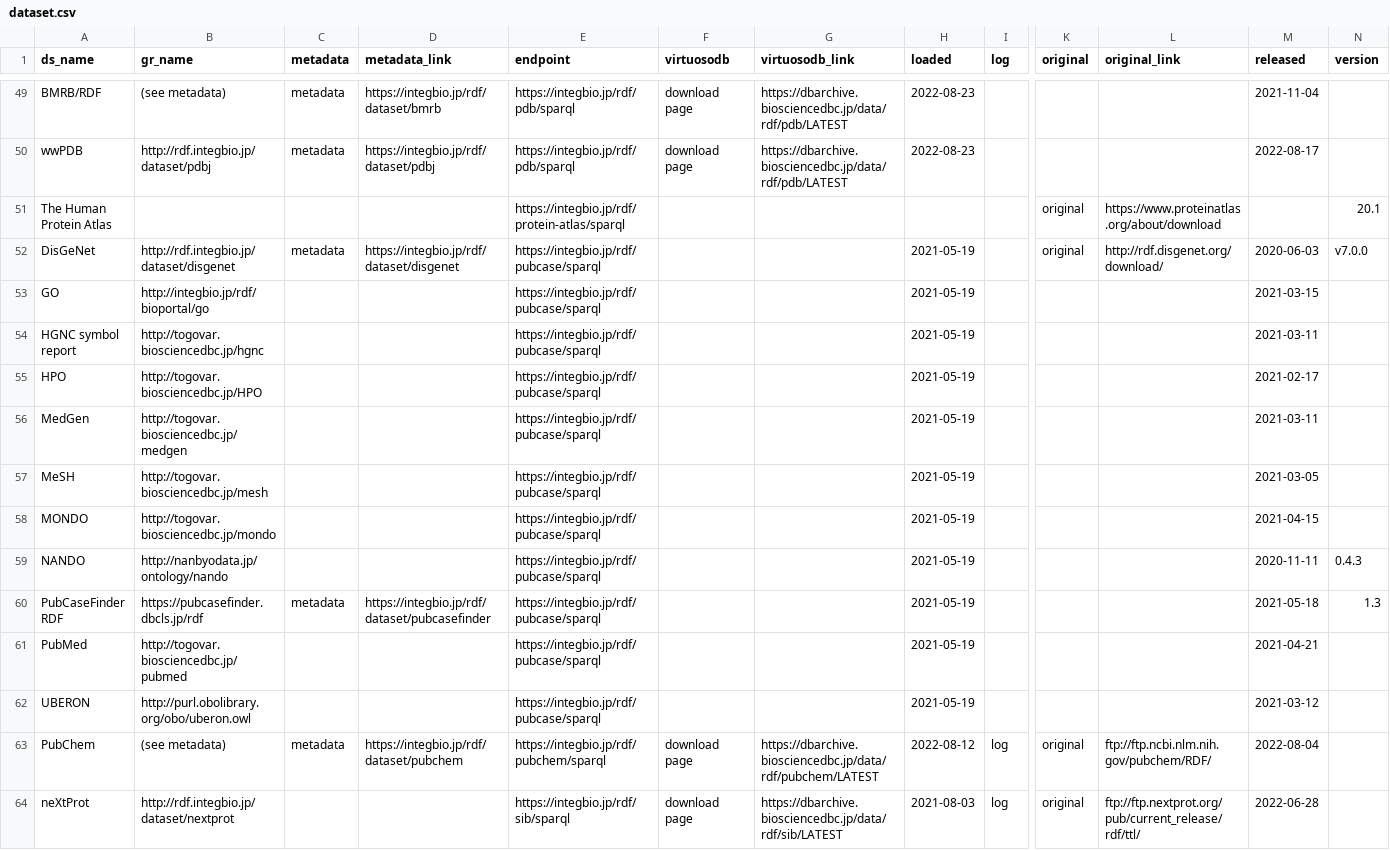
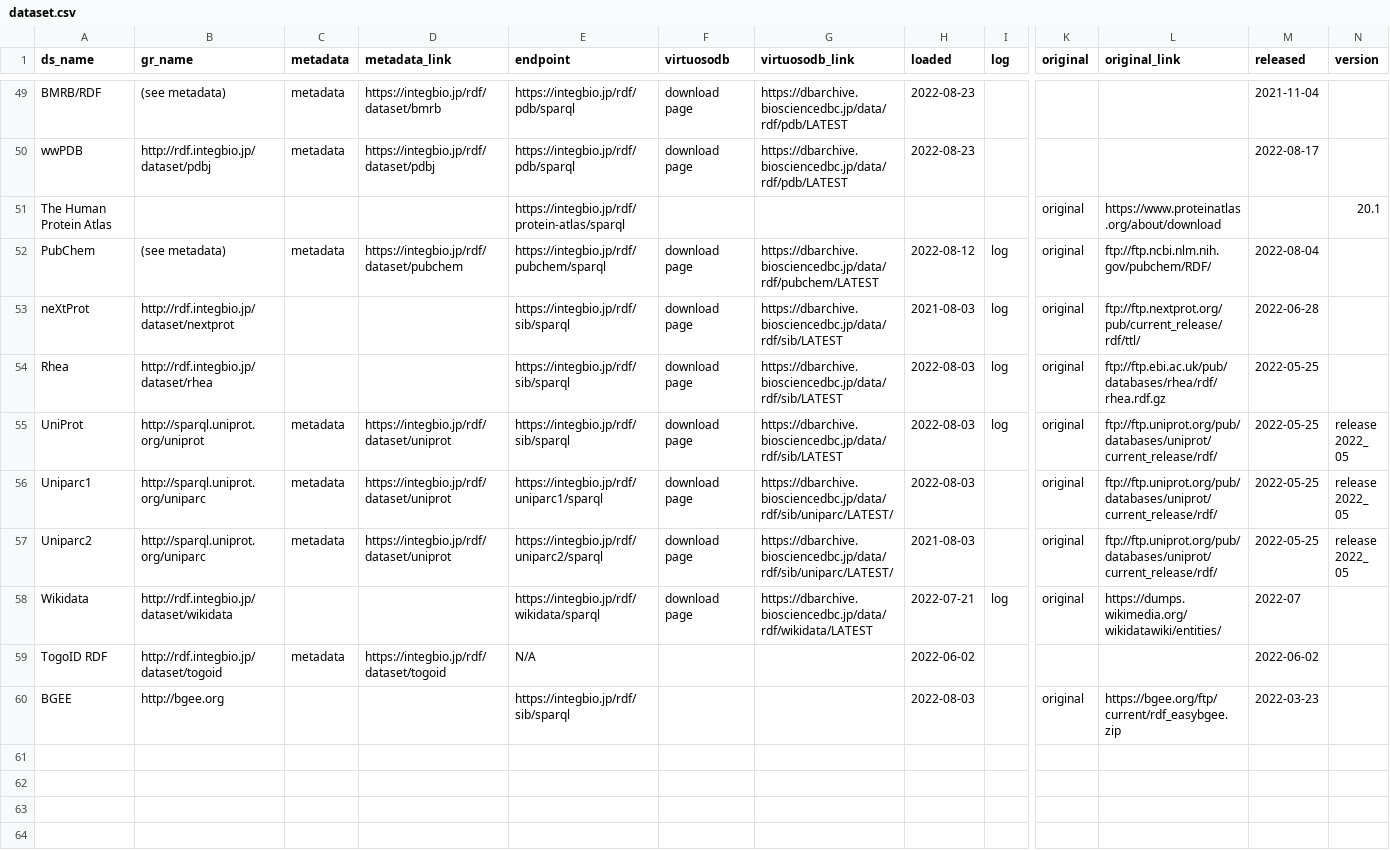
Before and after one commit to dbcls/rdf-portal, a CSV file: info/dataset.csv, drawn as a sheet; only a part is shown, gaps mark what is left out; the shorter side is filled out with more unchanged rows; rows hold the shown columns only; the diff names each change by its address in the sheet, - before the commit and + after, or states it on an @@ line.

Commit message:
Delete  "https://integbio.jp/rdf/pubcase/sparql"
下記のエンドポイントは運用していないため削除
"https://integbio.jp/rdf/pubcase/sparql"

```diff
--- a/info/dataset.csv
+++ b/info/dataset.csv
-row 52: DisGeNet | http://rdf.integbio.jp/dataset/disgenet | metadata | https://integbio.jp/rdf/dataset/disgenet | https://integbio.jp/rdf/pubcase/sparql |  |  | 2021-05-19 |  | original | http://rdf.disgenet.org/download/ | 2020-06-03 | v7.0.0
-row 53: GO | http://integbio.jp/rdf/bioportal/go |  |  | https://integbio.jp/rdf/pubcase/sparql |  |  | 2021-05-19 |  |  |  | 2021-03-15
-row 54: HGNC symbol report | http://togovar.biosciencedbc.jp/hgnc |  |  | https://integbio.jp/rdf/pubcase/sparql |  |  | 2021-05-19 |  |  |  | 2021-03-11
-row 55: HPO | http://togovar.biosciencedbc.jp/HPO |  |  | https://integbio.jp/rdf/pubcase/sparql |  |  | 2021-05-19 |  |  |  | 2021-02-17
-row 56: MedGen | http://togovar.biosciencedbc.jp/medgen |  |  | https://integbio.jp/rdf/pubcase/sparql |  |  | 2021-05-19 |  |  |  | 2021-03-11
-row 57: MeSH | http://togovar.biosciencedbc.jp/mesh |  |  | https://integbio.jp/rdf/pubcase/sparql |  |  | 2021-05-19 |  |  |  | 2021-03-05
-row 58: MONDO | http://togovar.biosciencedbc.jp/mondo |  |  | https://integbio.jp/rdf/pubcase/sparql |  |  | 2021-05-19 |  |  |  | 2021-04-15
-row 59: NANDO | http://nanbyodata.jp/ontology/nando |  |  | https://integbio.jp/rdf/pubcase/sparql |  |  | 2021-05-19 |  |  |  | 2020-11-11 | 0.4.3
-row 60: PubCaseFinder RDF | https://pubcasefinder.dbcls.jp/rdf | metadata | https://integbio.jp/rdf/dataset/pubcasefinder | https://integbio.jp/rdf/pubcase/sparql |  |  | 2021-05-19 |  |  |  | 2021-05-18 | 1.3
-row 61: PubMed | http://togovar.biosciencedbc.jp/pubmed |  |  | https://integbio.jp/rdf/pubcase/sparql |  |  | 2021-05-19 |  |  |  | 2021-04-21
-row 62: UBERON | http://purl.obolibrary.org/obo/uberon.owl |  |  | https://integbio.jp/rdf/pubcase/sparql |  |  | 2021-05-19 |  |  |  | 2021-03-12
```
